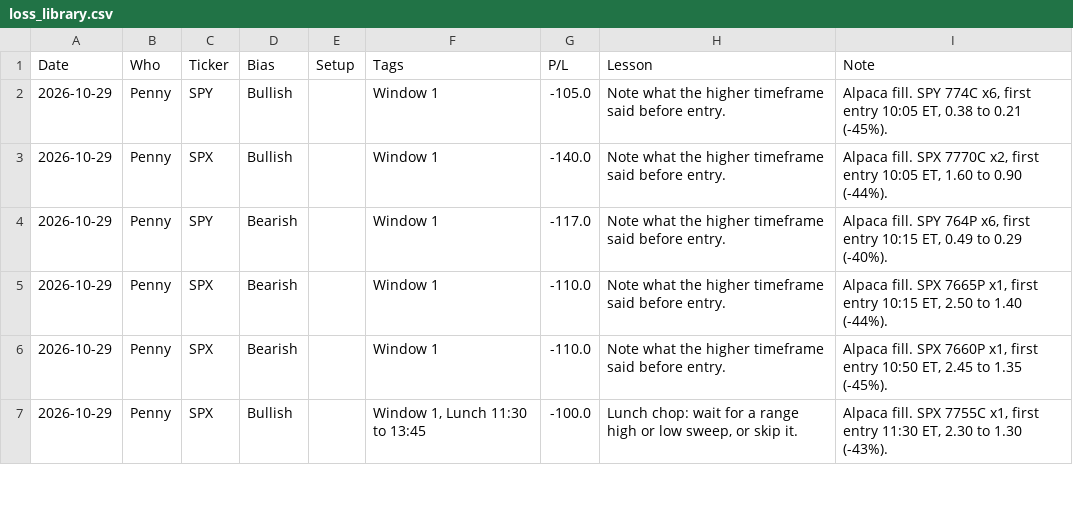
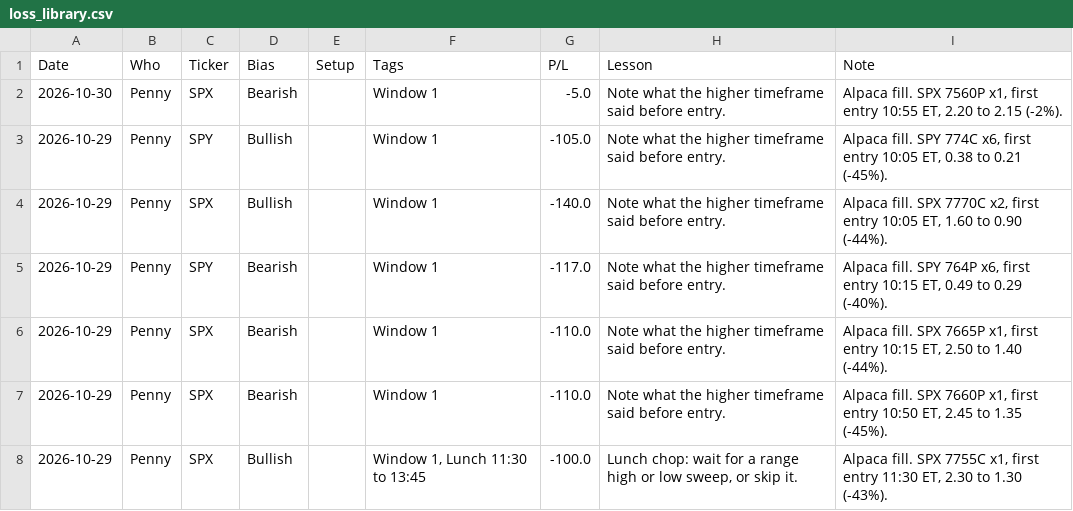
Before and after one commit to thetrinmillenia/belle-backtest, a CSV file: results/loss_library.csv, drawn as a sheet; only a part is shown.

```diff
--- a/results/loss_library.csv
+++ b/results/loss_library.csv
@@ -1,2 +1,3 @@
 Date,Who,Ticker,Bias,Setup,Tags,P/L,Lesson,Note
+2026-10-30,Penny,SPX,Bearish,,Window 1,-5.0,Note what the higher timeframe said before entry.,"Alpaca fill. SPX 7560P x1, first entry 10:55 ET, 2.20 to 2.15 (-2%)."
 2026-10-29,Penny,SPY,Bullish,,Window 1,-105.0,Note what the higher timeframe said before entry.,"Alpaca fill. SPY 774C x6, first entry 10:05 ET, 0.38 to 0.21 (-45%)."
```
Also changed, not shown: results/bot_health.csv, results/harper/rule_candidates.csv, 6 other files.
